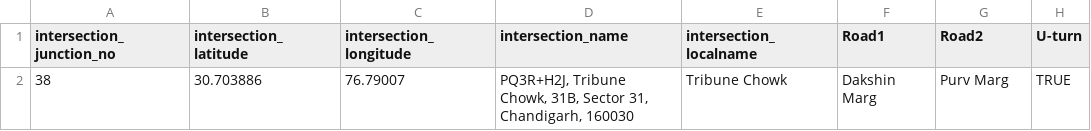
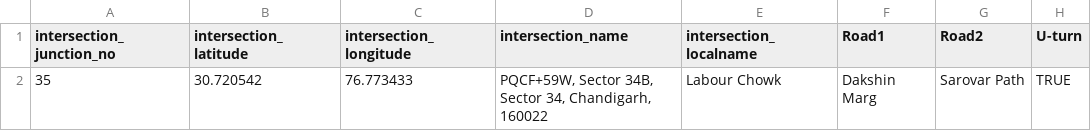
Before and after one commit to sachit24/Google-Maps-traffic-data-collector, a CSV file: Junctions_Sample.csv, drawn as a sheet; removed rows and columns are numbered as before the commit, all else as after; the diff names each change by its address in the sheet, - before the commit and + after, or states it on an @@ line.

Commit message:
Added Sample Data Files

```diff
--- a/Junctions_Sample.csv
+++ b/Junctions_Sample.csv
-row 2: 38 | 30.703886 | 76.79007 | PQ3R+H2J, Tribune Chowk, 31B, Sector 31, Chandigarh, 160030 | Tribune Chowk | Dakshin Marg | Purv Marg | TRUE
+row 2: 35 | 30.720542 | 76.773433 | PQCF+59W, Sector 34B, Sector 34, Chandigarh, 160022 | Labour Chowk | Dakshin Marg | Sarovar Path | TRUE
```
Also changed, not shown: 1 other file.
